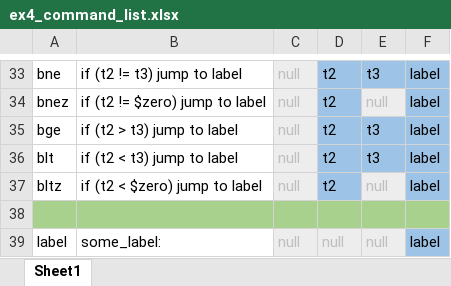
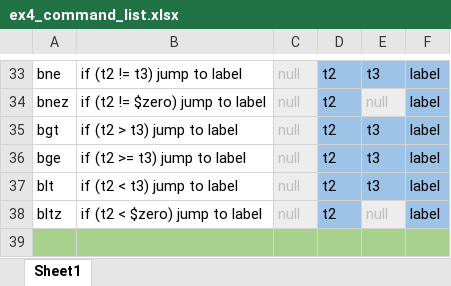
Before and after one commit to RamFlo/COMPILATION, an Excel workbook: ex4_command_list.xlsx, sheet Sheet1, drawn as a sheet; only a part is shown, gaps mark what is left out; the shorter side is filled out with more unchanged rows; values as stored, in another font and other column widths than the file's, no borders; addresses are those after the commit; the diff names each change by its address in the sheet, - before the commit and + after, or states it on an @@ line.

```diff
--- a/ex4_command_list.xlsx (sheet Sheet1)
+++ b/ex4_command_list.xlsx (sheet Sheet1)
+row 35: bgt | if (t2 > t3) jump to label | null | t2 | t3 | label
-B36: if (t2 > t3) jump to label
+B36: if (t2 >= t3) jump to label
```
Also changed, not shown: 3 other files.
